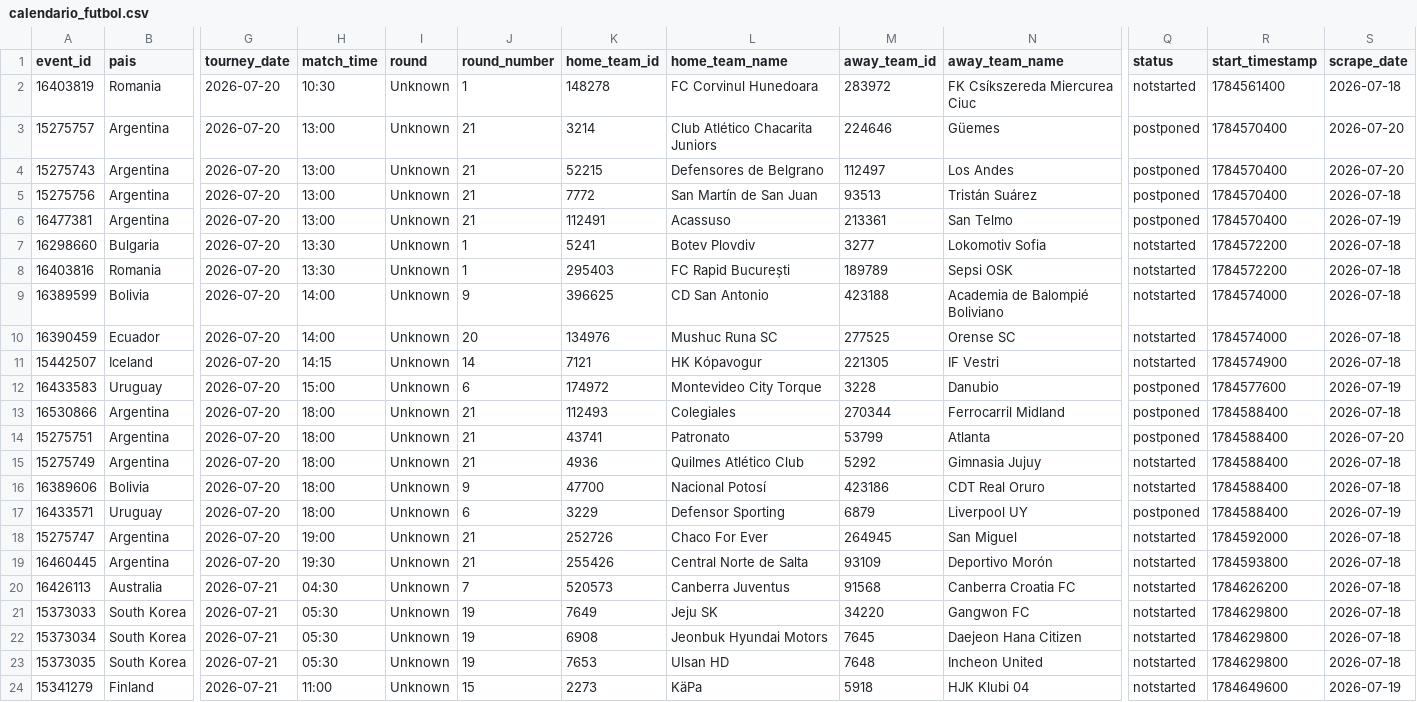
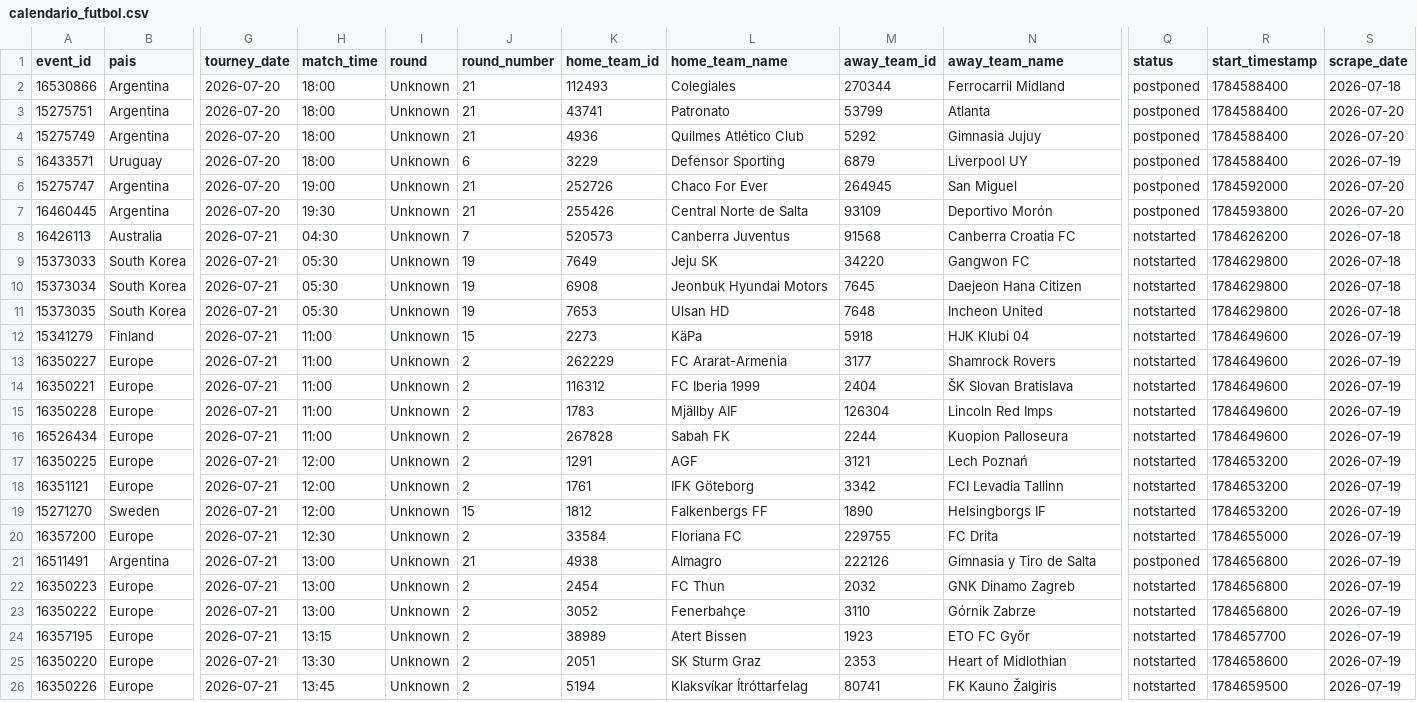
Before and after one commit to rovivadigital-cpu/futbol, a CSV file: datos/calendario_futbol.csv, drawn as a sheet; only a part is shown, gaps mark what is left out; the shorter side is filled out with more unchanged rows; removed rows and columns are numbered as before the commit, all else as after; rows hold the shown columns only; the diff names each change by its address in the sheet, - before the commit and + after, or states it on an @@ line.

Commit message:
Limpieza de partidos jugados - 2026-07-20 18:27:09

```diff
--- a/datos/calendario_futbol.csv
+++ b/datos/calendario_futbol.csv
-row 2: 16403819 | Romania | 2026-07-20 | 10:30 | Unknown | 1 | 148278 | FC Corvinul Hunedoara | 283972 | FK Csíkszereda Miercurea Ciuc | notstarted | 1784561400 | 2026-07-18
-row 3: 15275757 | Argentina | 2026-07-20 | 13:00 | Unknown | 21 | 3214 | Club Atlético Chacarita Juniors | 224646 | Güemes | postponed | 1784570400 | 2026-07-20
-row 4: 15275743 | Argentina | 2026-07-20 | 13:00 | Unknown | 21 | 52215 | Defensores de Belgrano | 112497 | Los Andes | postponed | 1784570400 | 2026-07-20
-row 5: 15275756 | Argentina | 2026-07-20 | 13:00 | Unknown | 21 | 7772 | San Martín de San Juan | 93513 | Tristán Suárez | postponed | 1784570400 | 2026-07-18
-row 6: 16477381 | Argentina | 2026-07-20 | 13:00 | Unknown | 21 | 112491 | Acassuso | 213361 | San Telmo | postponed | 1784570400 | 2026-07-19
-row 7: 16298660 | Bulgaria | 2026-07-20 | 13:30 | Unknown | 1 | 5241 | Botev Plovdiv | 3277 | Lokomotiv Sofia | notstarted | 1784572200 | 2026-07-18
-row 8: 16403816 | Romania | 2026-07-20 | 13:30 | Unknown | 1 | 295403 | FC Rapid București | 189789 | Sepsi OSK | notstarted | 1784572200 | 2026-07-18
-row 9: 16389599 | Bolivia | 2026-07-20 | 14:00 | Unknown | 9 | 396625 | CD San Antonio | 423188 | Academia de Balompié Boliviano | notstarted | 1784574000 | 2026-07-18
-row 10: 16390459 | Ecuador | 2026-07-20 | 14:00 | Unknown | 20 | 134976 | Mushuc Runa SC | 277525 | Orense SC | notstarted | 1784574000 | 2026-07-18
-row 11: 15442507 | Iceland | 2026-07-20 | 14:15 | Unknown | 14 | 7121 | HK Kópavogur | 221305 | IF Vestri | notstarted | 1784574900 | 2026-07-18
-row 12: 16433583 | Uruguay | 2026-07-20 | 15:00 | Unknown | 6 | 174972 | Montevideo City Torque | 3228 | Danubio | postponed | 1784577600 | 2026-07-19
-Q4 (status): notstarted
+Q4 (status): postponed
-S4 (scrape_date): 2026-07-18
+S4 (scrape_date): 2026-07-20
-row 16: 16389606 | Bolivia | 2026-07-20 | 18:00 | Unknown | 9 | 47700 | Nacional Potosí | 423186 | CDT Real Oruro | notstarted | 1784588400 | 2026-07-18
-Q6:Q7 (status): notstarted
+Q6:Q7 (status): postponed
-S6:S7 (scrape_date): 2026-07-18
+S6:S7 (scrape_date): 2026-07-20
```
